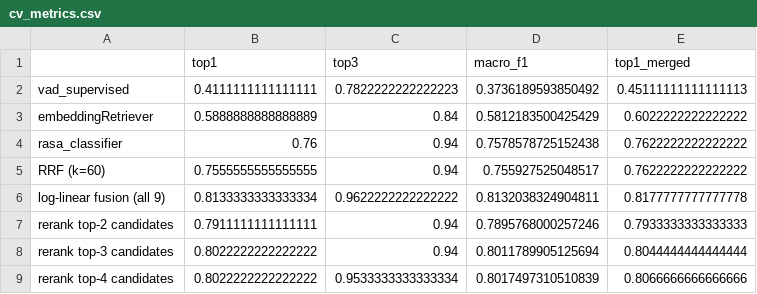
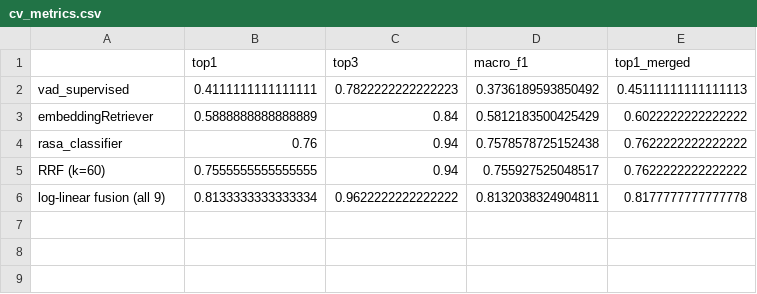
Before and after one commit to trinay-krishna/RagaMood, a CSV file: rerank/results/cv_metrics.csv, drawn as a sheet; the diff names each change by its address in the sheet, - before the commit and + after, or states it on an @@ line.

Commit message:
Report fusion ablation, emb analysis
Stop report.html at log-linear fusion, add component ablation and an
emb significance analysis, and export figures/tables as 300-dpi PNGs.

```diff
--- a/rerank/results/cv_metrics.csv
+++ b/rerank/results/cv_metrics.csv
-row 7: rerank top-2 candidates | 0.7911111111111111 | 0.94 | 0.7895768000257246 | 0.7933333333333333
-row 8: rerank top-3 candidates | 0.8022222222222222 | 0.94 | 0.8011789905125694 | 0.8044444444444444
-row 9: rerank top-4 candidates | 0.8022222222222222 | 0.9533333333333334 | 0.8017497310510839 | 0.8066666666666666
```
Also changed, not shown: rerank/results/per_class_recall.csv, rerank/results/predictions.csv, 18 other files.
